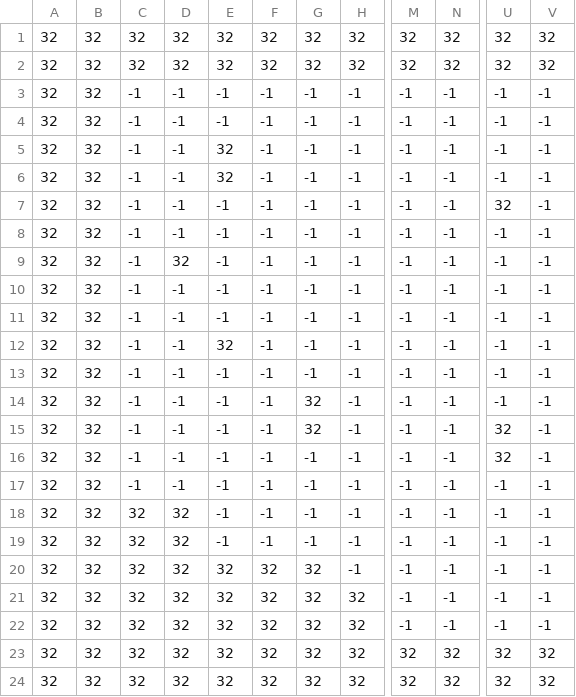
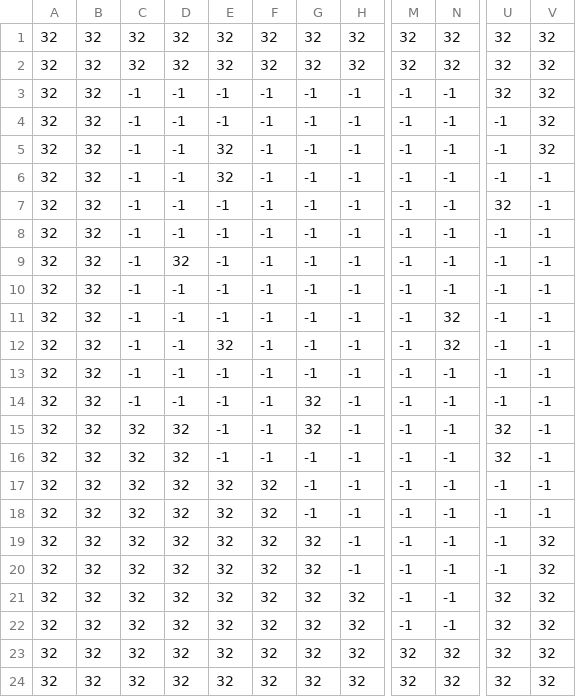
Before and after one commit to piskelee/Zda, a CSV file: image/WORLD_MAP1_blocked.csv, drawn as a sheet; only a part is shown, gaps mark what is left out; the diff names each change by its address in the sheet, - before the commit and + after, or states it on an @@ line.

```diff
--- a/image/WORLD_MAP1_blocked.csv
+++ b/image/WORLD_MAP1_blocked.csv
-U3: -1
+U3: 32
-V3:V5: -1
+V3:V5: 32
-N11:N12: -1
+N11:N12: 32
-C15:C17: -1
+C15:C17: 32
-D15:D17: -1
+D15:D17: 32
-E17:E19: -1
+E17:E19: 32
-F17:F19: -1
+F17:F19: 32
-G19: -1
+G19: 32
-V19:V22: -1
+V19:V22: 32
-U21:U22: -1
+U21:U22: 32
```
Also changed, not shown: image/WORLD_MAP1_tree.csv, 2 other files.
